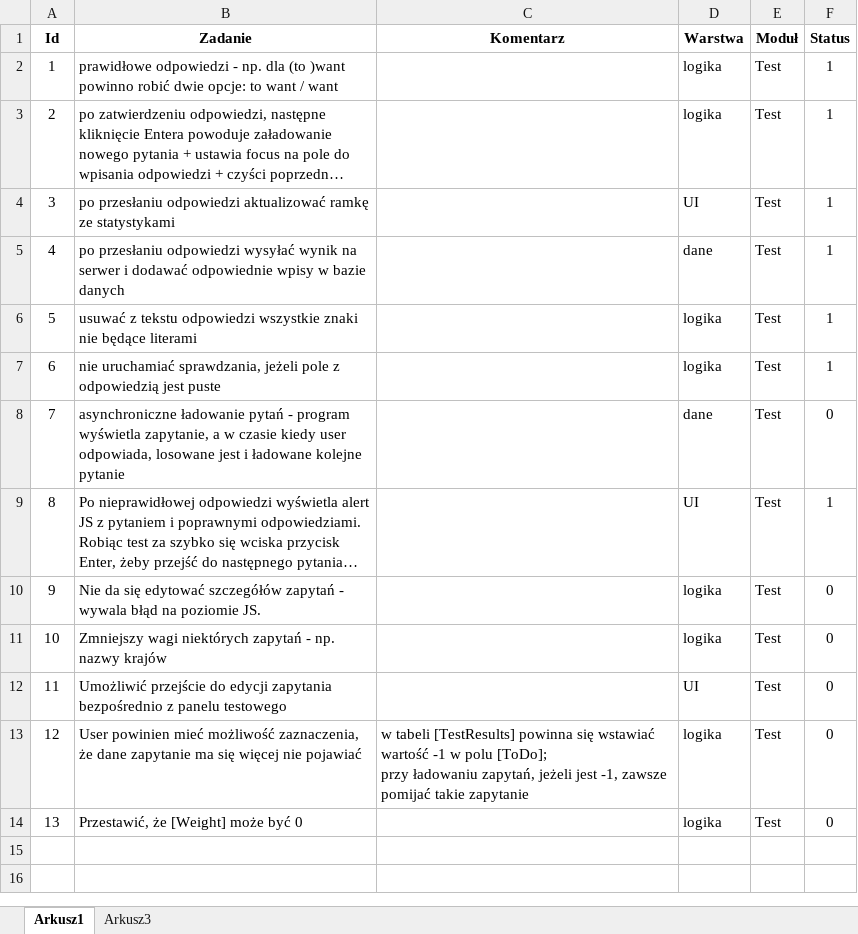
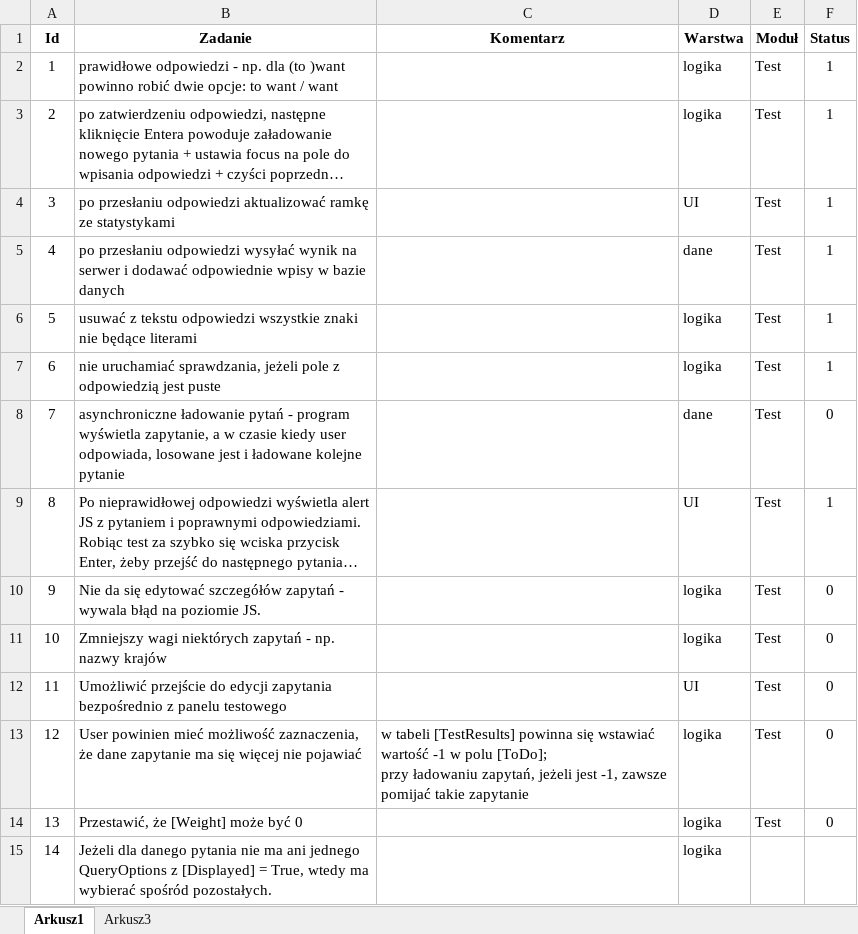
Before and after one commit to mielk/ling, an Excel workbook: Lang TODO.xlsx, sheet Arkusz1, drawn as a sheet; long unchanged cells end in …; values as stored, in another font and other column widths than the file's, no borders; conditional formats not drawn; the diff names each change by its address in the sheet, - before the commit and + after, or states it on an @@ line.

```diff
--- a/Lang TODO.xlsx (sheet Arkusz1)
+++ b/Lang TODO.xlsx (sheet Arkusz1)
+row 15: 14 | Jeżeli dla danego pytania nie ma ani jednego QueryOptions z [Displayed] = True, wtedy ma wybierać spośród pozostałych. |  | logika
```
Also changed, not shown: 31 other files.
